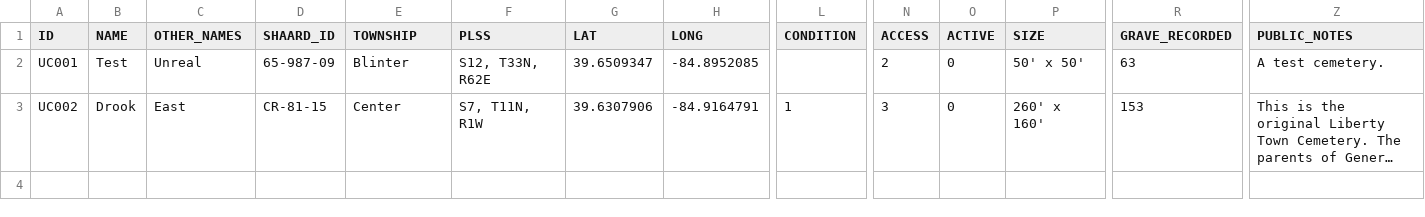
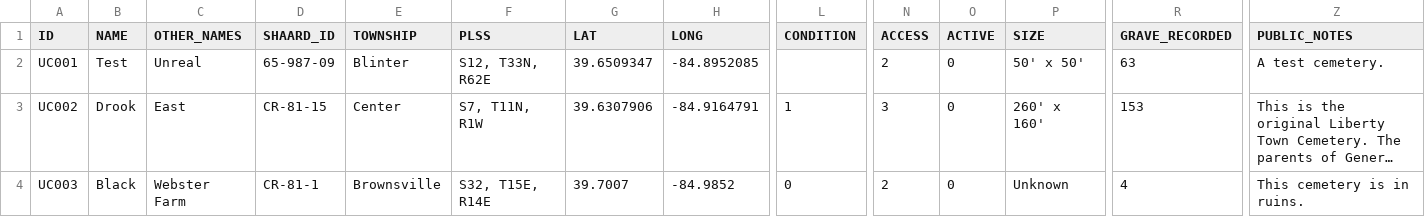
Before and after one commit to Luri-den/UCPC, a CSV file: cemlist.csv, drawn as a sheet; only a part is shown, gaps mark what is left out; long unchanged cells end in …; rows hold the shown columns only; the diff names each change by its address in the sheet, - before the commit and + after, or states it on an @@ line.

Commit message:
Update cemlist.csv from the editor

```diff
--- a/cemlist.csv
+++ b/cemlist.csv
+row 4: UC003 | Black | Webster Farm | CR-81-1 | Brownsville | S32, T15E, R14E | 39.7007 | -84.9852 | 0 | 2 | 0 | Unknown | 4 | This cemetery is in ruins.
```
